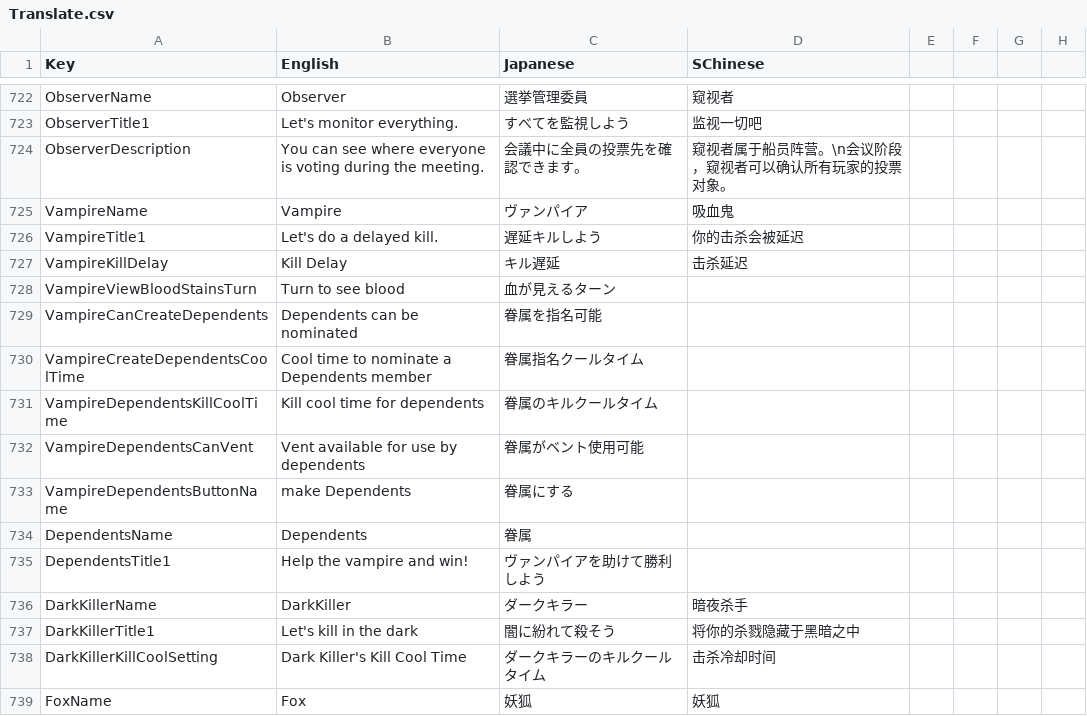
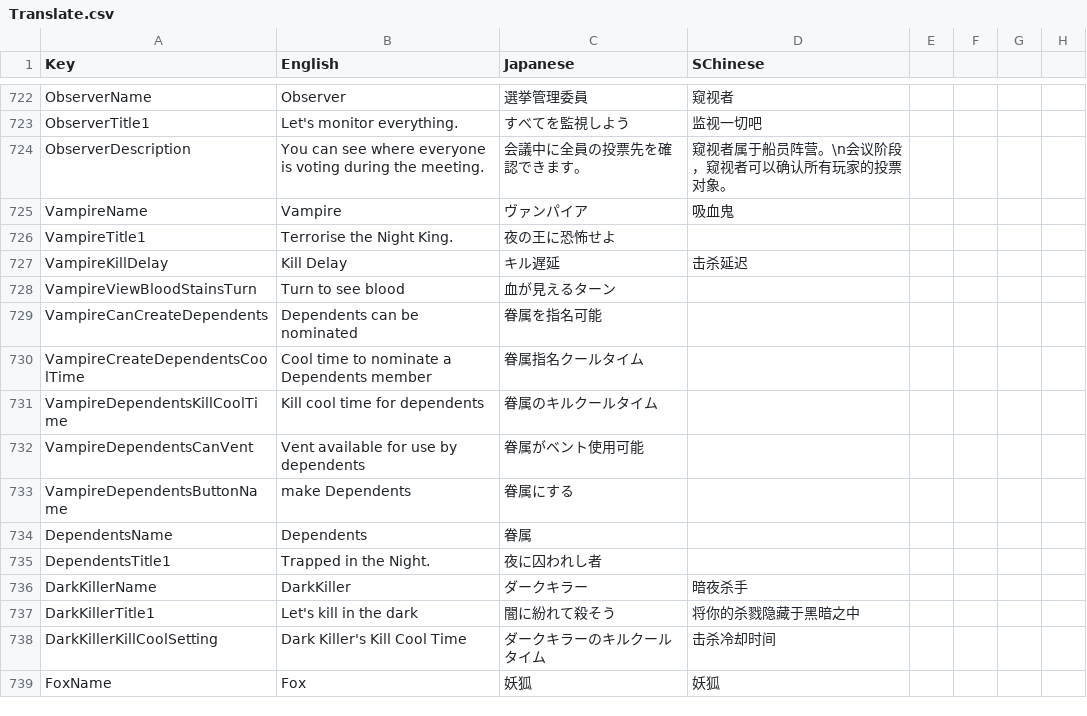
Before and after one commit to SuperNewRoles/SuperNewRoles, a CSV file: SuperNewRoles/Resources/Translate.csv, drawn as a sheet; only a part is shown, gaps mark what is left out.

Commit message:
vampire&眷属のイントロ変更

```diff
--- a/SuperNewRoles/Resources/Translate.csv
+++ b/SuperNewRoles/Resources/Translate.csv
@@ -727,3 +727,3 @@ ObserverDescription,You can see where everyone is voting during the meeting.,会
 VampireName,Vampire,ヴァンパイア,吸血鬼
-VampireTitle1,Let's do a delayed kill.,遅延キルしよう,你的击杀会被延迟
+VampireTitle1,Terrorise the Night King.,夜の王に恐怖せよ,
 VampireKillDelay,Kill Delay,キル遅延,击杀延迟
@@ -736,3 +736,3 @@ VampireDependentsButtonName,make Dependents,眷属にする
 DependentsName,Dependents,眷属
-DependentsTitle1,Help the vampire and win!,ヴァンパイアを助けて勝利しよう
+DependentsTitle1,Trapped in the Night.,夜に囚われし者
 DarkKillerName,DarkKiller,ダークキラー,暗夜杀手
```
